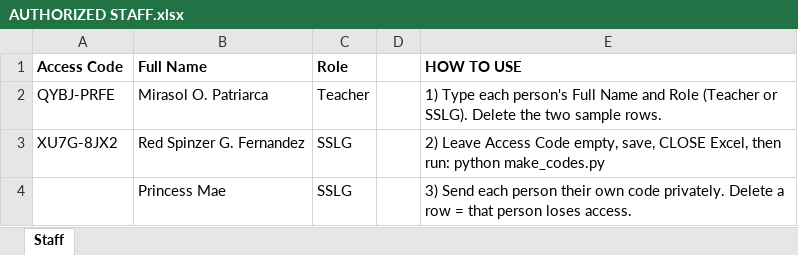
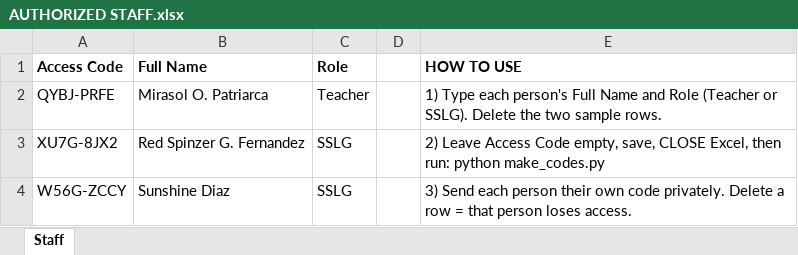
Before and after one commit to ecececkmj/ANSStudentPortal, an Excel workbook: tools/AUTHORIZED STAFF.xlsx, sheet Staff, drawn as a sheet; values as stored, in another font and other column widths than the file's, no borders; the diff names each change by its address in the sheet, - before the commit and + after, or states it on an @@ line.

```diff
--- a/tools/AUTHORIZED STAFF.xlsx (sheet Staff)
+++ b/tools/AUTHORIZED STAFF.xlsx (sheet Staff)
-A4 (Access Code): (empty)
+A4 (Access Code): W56G-ZCCY
-B4 (Full Name): Princess Mae
+B4 (Full Name): Sunshine Diaz
```
Also changed, not shown: student information.xlsx, 5 other files.
